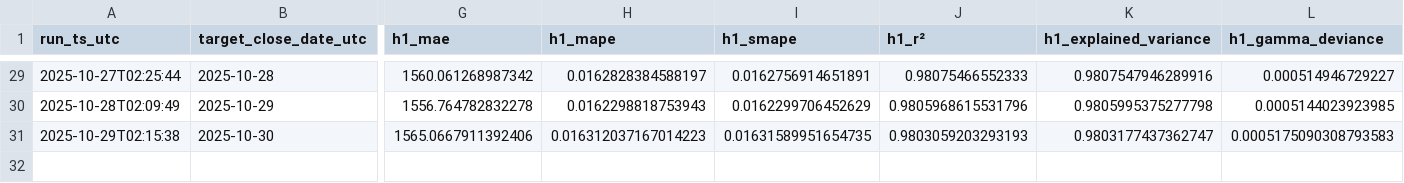
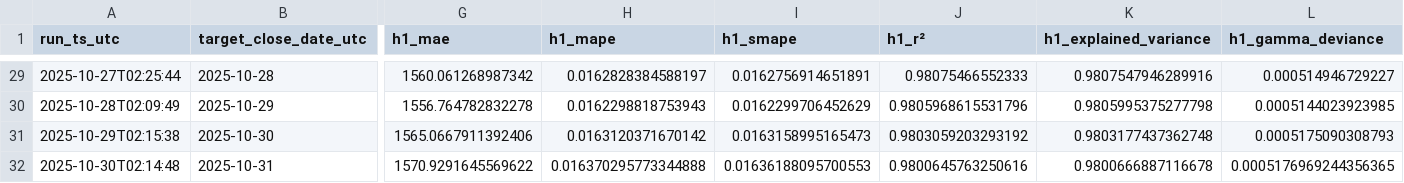
Before and after one commit to cielocielomimi/btcclose, a CSV file: out/history.csv, drawn as a sheet; only a part is shown, gaps mark what is left out; rows hold the shown columns only; the diff names each change by its address in the sheet, - before the commit and + after, or states it on an @@ line.

```diff
--- a/out/history.csv
+++ b/out/history.csv
-H31 (h1_mape): 0.016312037167014223
+H31 (h1_mape): 0.0163120371670142
-I31 (h1_smape): 0.01631589951654735
+I31 (h1_smape): 0.0163158995165473
-J31 (h1_r²): 0.9803059203293193
+J31 (h1_r²): 0.9803059203293192
-K31 (h1_explained_variance): 0.9803177437362747
+K31 (h1_explained_variance): 0.9803177437362748
-L31 (h1_gamma_deviance): 0.0005175090308793583
+L31 (h1_gamma_deviance): 0.0005175090308793
+row 32: 2025-10-30T02:14:48 | 2025-10-31 | 1570.9291645569622 | 0.016370295773344888 | 0.01636188095700553 | 0.9800645763250616 | 0.9800666887116678 | 0.0005176969244356365
```
Also changed, not shown: 1 other file.
